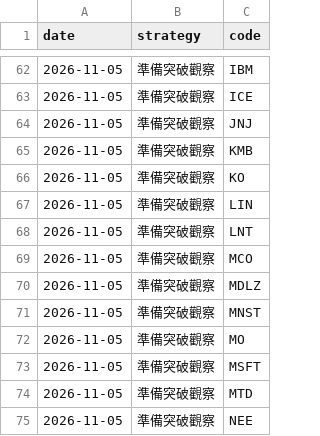
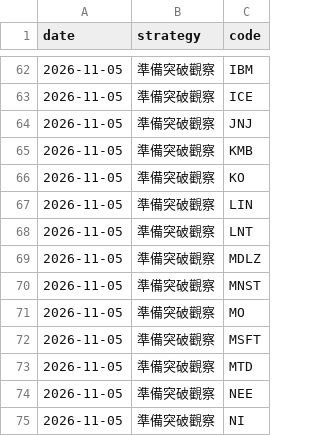
Before and after one commit to stevenhsiehsheng-ctrl/tw-stock-screener, a CSV file: data/usx/results/2026-11-05.csv, drawn as a sheet; only a part is shown, gaps mark what is left out; the shorter side is filled out with more unchanged rows.

```diff
--- a/data/usx/results/2026-11-05.csv
+++ b/data/usx/results/2026-11-05.csv
@@ -68,3 +68,2 @@ date,strategy,code
 2026-11-05,準備突破觀察,LNT
-2026-11-05,準備突破觀察,MCO
 2026-11-05,準備突破觀察,MDLZ
```
Also changed, not shown: data/usx/fund.csv, 2 other files.
